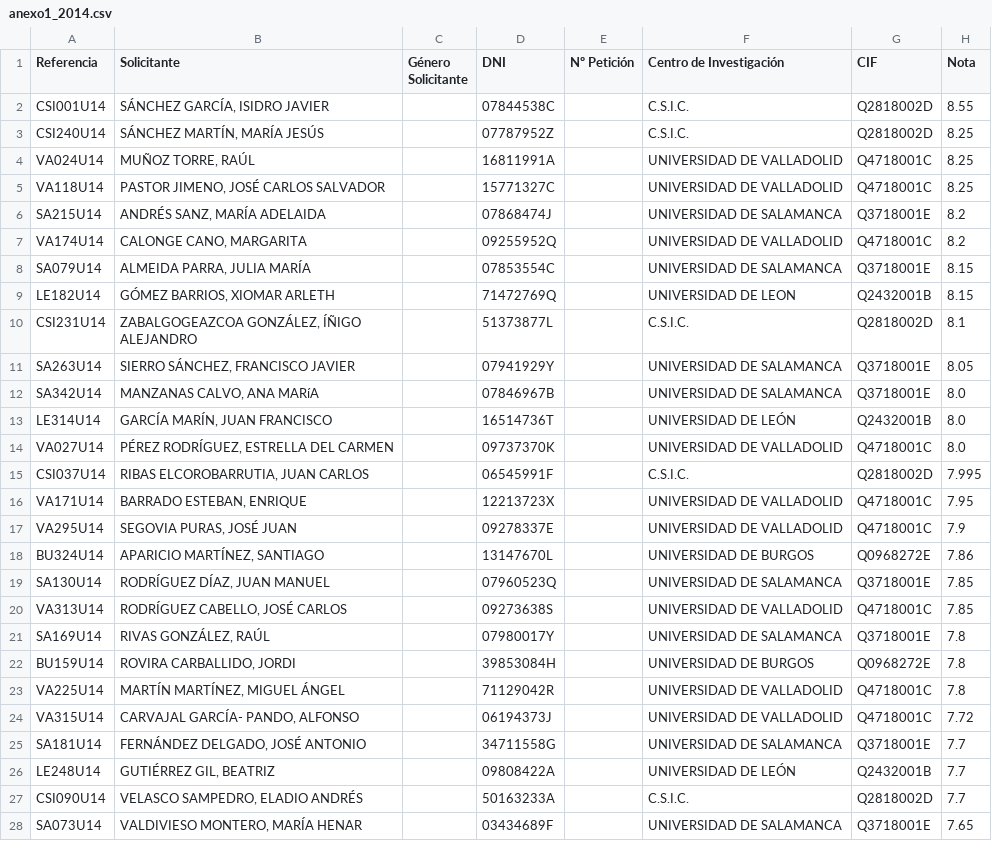
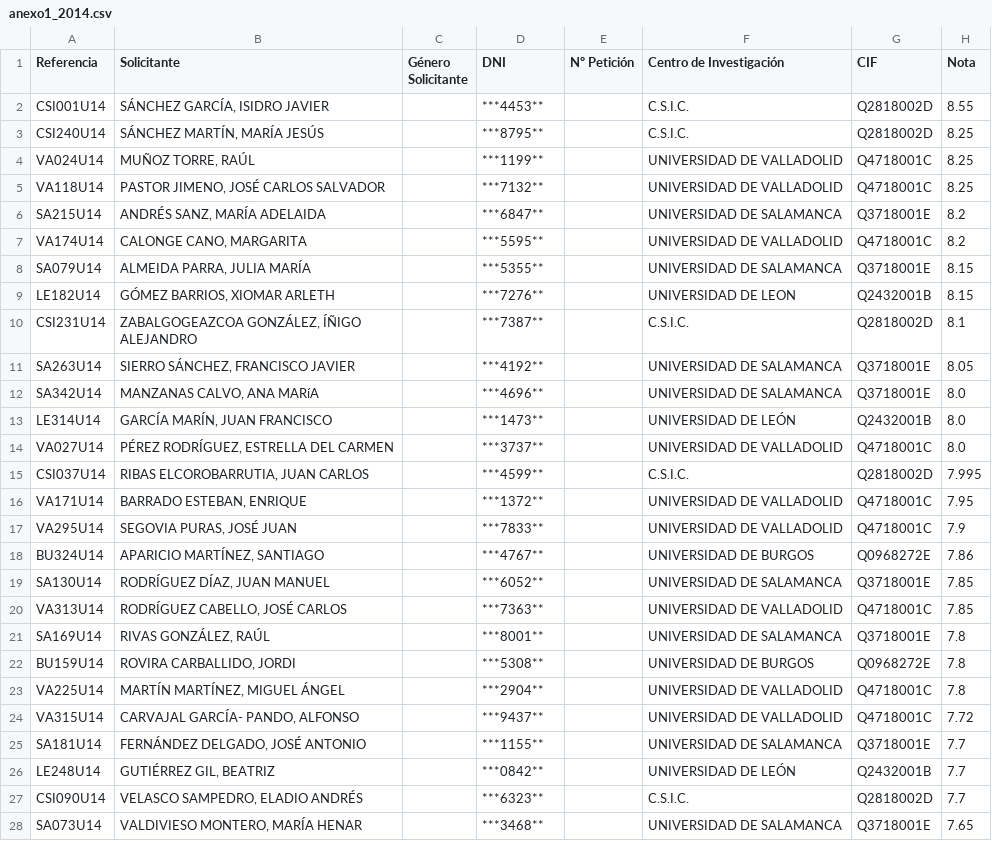
Before and after one commit to marragar/TrabajoInvestigacionCienciaDatos, a CSV file: data/clean/CSV_2014_CLEAN/anexo1_2014.csv, drawn as a sheet; only a part is shown; the diff covers the shown part only; the diff names each change by its address in the sheet, - before the commit and + after, or states it on an @@ line.

```diff
--- a/data/clean/CSV_2014_CLEAN/anexo1_2014.csv
+++ b/data/clean/CSV_2014_CLEAN/anexo1_2014.csv
-D2 (DNI): 07844538C
+D2 (DNI): ***4453**
-D3 (DNI): 07787952Z
+D3 (DNI): ***8795**
-D4 (DNI): 16811991A
+D4 (DNI): ***1199**
-D5 (DNI): 15771327C
+D5 (DNI): ***7132**
-D6 (DNI): 07868474J
+D6 (DNI): ***6847**
-D7 (DNI): 09255952Q
+D7 (DNI): ***5595**
-D8 (DNI): 07853554C
+D8 (DNI): ***5355**
-D9 (DNI): 71472769Q
+D9 (DNI): ***7276**
-D10 (DNI): 51373877L
+D10 (DNI): ***7387**
-D11 (DNI): 07941929Y
+D11 (DNI): ***4192**
-D12 (DNI): 07846967B
+D12 (DNI): ***4696**
-D13 (DNI): 16514736T
+D13 (DNI): ***1473**
-D14 (DNI): 09737370K
+D14 (DNI): ***3737**
-D15 (DNI): 06545991F
+D15 (DNI): ***4599**
-D16 (DNI): 12213723X
+D16 (DNI): ***1372**
-D17 (DNI): 09278337E
+D17 (DNI): ***7833**
-D18 (DNI): 13147670L
+D18 (DNI): ***4767**
-D19 (DNI): 07960523Q
+D19 (DNI): ***6052**
-D20 (DNI): 09273638S
+D20 (DNI): ***7363**
-D21 (DNI): 07980017Y
+D21 (DNI): ***8001**
-D22 (DNI): 39853084H
+D22 (DNI): ***5308**
-D23 (DNI): 71129042R
+D23 (DNI): ***2904**
-D24 (DNI): 06194373J
+D24 (DNI): ***9437**
-D25 (DNI): 34711558G
+D25 (DNI): ***1155**
-D26 (DNI): 09808422A
+D26 (DNI): ***0842**
-D27 (DNI): 50163233A
+D27 (DNI): ***6323**
-D28 (DNI): 03434689F
+D28 (DNI): ***3468**
```
Also changed, not shown: 43 edited cells elsewhere in this file, data/archive/clean_copy/CSV_2024_CLEAN/anexo1_2024_completo.csv, data/clean/CSV_2010_CLEAN/anexo1_2010.csv, 33 other files.
